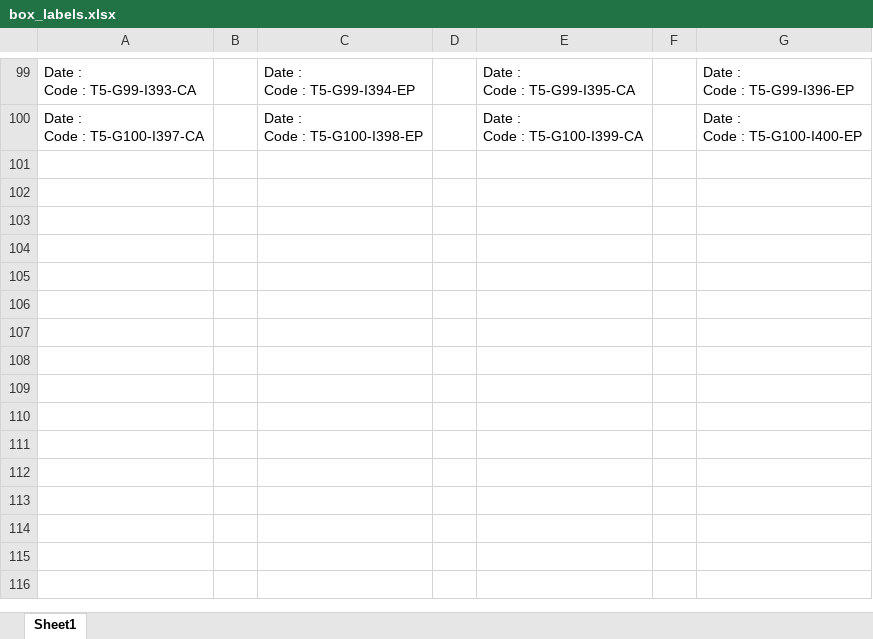
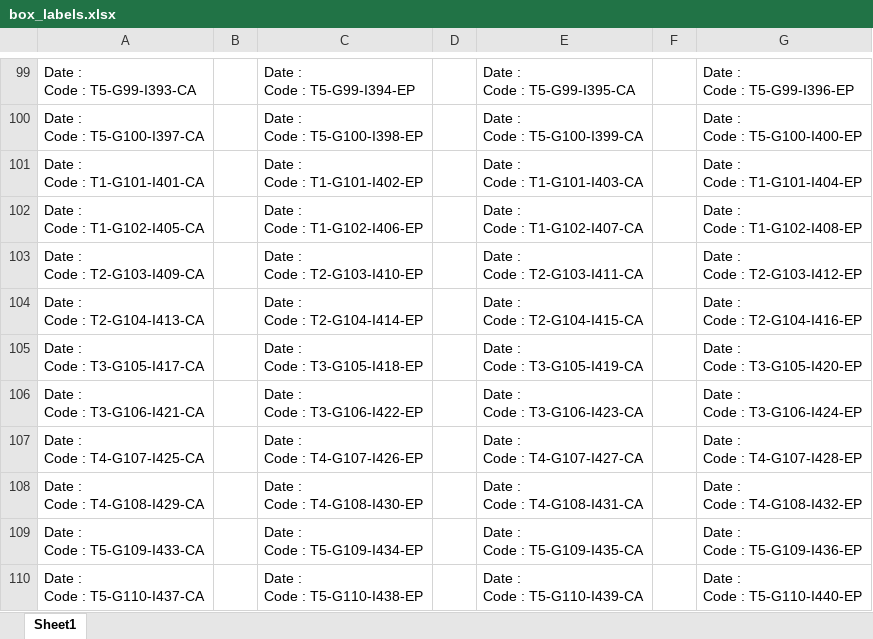
Before and after one commit to samuelcharberet/intake_rate_experiment, an Excel workbook: 0_appendix/labeling/box_labels.xlsx, sheet Sheet1, drawn as a sheet; only a part is shown, gaps mark what is left out; values as stored, in another font and other column widths than the file's, no borders; ↵ is a line break in a cell; the diff names each change by its address in the sheet, - before the commit and + after, or states it on an @@ line.

```diff
--- a/0_appendix/labeling/box_labels.xlsx (sheet Sheet1)
+++ b/0_appendix/labeling/box_labels.xlsx (sheet Sheet1)
+row 101: Date : ↵ Code : T1-G101-I401-CA |  | Date : ↵ Code : T1-G101-I402-EP |  | Date : ↵ Code : T1-G101-I403-CA |  | Date : ↵ Code : T1-G101-I404-EP
+row 102: Date : ↵ Code : T1-G102-I405-CA |  | Date : ↵ Code : T1-G102-I406-EP |  | Date : ↵ Code : T1-G102-I407-CA |  | Date : ↵ Code : T1-G102-I408-EP
+row 103: Date : ↵ Code : T2-G103-I409-CA |  | Date : ↵ Code : T2-G103-I410-EP |  | Date : ↵ Code : T2-G103-I411-CA |  | Date : ↵ Code : T2-G103-I412-EP
+row 104: Date : ↵ Code : T2-G104-I413-CA |  | Date : ↵ Code : T2-G104-I414-EP |  | Date : ↵ Code : T2-G104-I415-CA |  | Date : ↵ Code : T2-G104-I416-EP
+row 105: Date : ↵ Code : T3-G105-I417-CA |  | Date : ↵ Code : T3-G105-I418-EP |  | Date : ↵ Code : T3-G105-I419-CA |  | Date : ↵ Code : T3-G105-I420-EP
+row 106: Date : ↵ Code : T3-G106-I421-CA |  | Date : ↵ Code : T3-G106-I422-EP |  | Date : ↵ Code : T3-G106-I423-CA |  | Date : ↵ Code : T3-G106-I424-EP
+row 107: Date : ↵ Code : T4-G107-I425-CA |  | Date : ↵ Code : T4-G107-I426-EP |  | Date : ↵ Code : T4-G107-I427-CA |  | Date : ↵ Code : T4-G107-I428-EP
+row 108: Date : ↵ Code : T4-G108-I429-CA |  | Date : ↵ Code : T4-G108-I430-EP |  | Date : ↵ Code : T4-G108-I431-CA |  | Date : ↵ Code : T4-G108-I432-EP
+row 109: Date : ↵ Code : T5-G109-I433-CA |  | Date : ↵ Code : T5-G109-I434-EP |  | Date : ↵ Code : T5-G109-I435-CA |  | Date : ↵ Code : T5-G109-I436-EP
+row 110: Date : ↵ Code : T5-G110-I437-CA |  | Date : ↵ Code : T5-G110-I438-EP |  | Date : ↵ Code : T5-G110-I439-CA |  | Date : ↵ Code : T5-G110-I440-EP
```
Also changed, not shown: 0_appendix/labeling/group_egestion_tube_IDs.xlsx, 0_appendix/labeling/individual_egestion_tube_IDs.xlsx, 16 other files.
